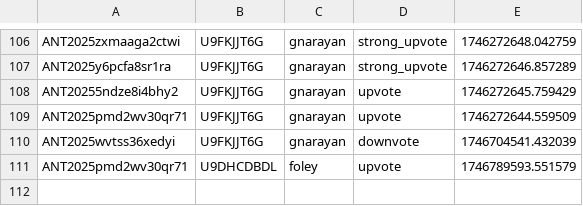
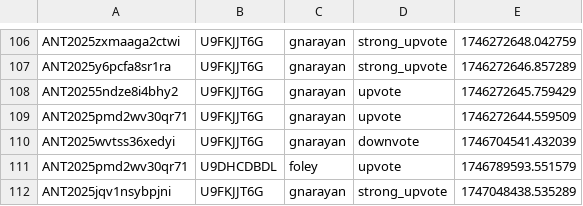
Before and after one commit to VTDA-Group/antares-filter-slackbots, a CSV file: data/LAISS_anomalies/voting_history.csv, drawn as a sheet; only a part is shown, gaps mark what is left out; the diff names each change by its address in the sheet, - before the commit and + after, or states it on an @@ line.

Commit message:
Daily vote push

```diff
--- a/data/LAISS_anomalies/voting_history.csv
+++ b/data/LAISS_anomalies/voting_history.csv
+row 112: ANT2025jqv1nsybpjni | U9FKJJT6G | gnarayan | strong_upvote | 1747048438.535289
```
